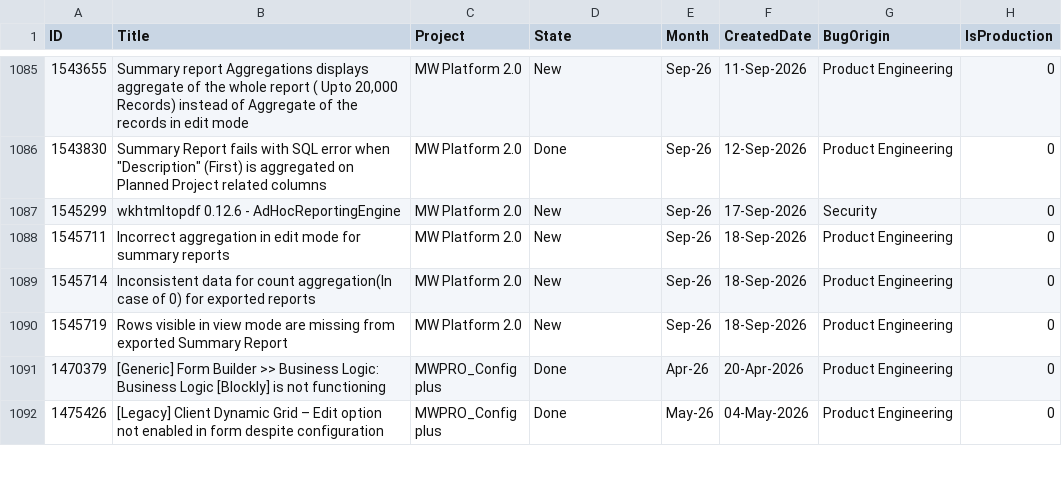
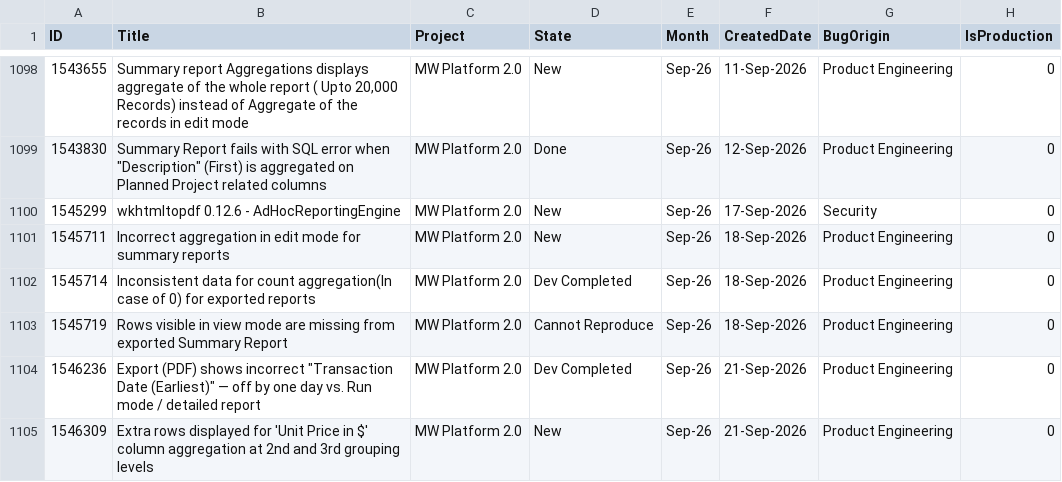
Before and after one commit to manishwali/Experiment, a CSV file: KPI_Bugs.csv, drawn as a sheet; only a part is shown, gaps mark what is left out; the shorter side is filled out with more unchanged rows; the diff covers the shown part only.

```diff
--- a/KPI_Bugs.csv
+++ b/KPI_Bugs.csv
@@ -1088,3 +1101,5 @@
 "1545711","Incorrect aggregation in edit mode for summary reports","MW Platform 2.0","New","Sep-26","18-Sep-2026","Product Engineering","0"
-"1545714","Inconsistent data for count aggregation(In case of 0) for exported reports","MW Platform 2.0","New","Sep-26","18-Sep-2026","Product Engineering","0"
-"1545719","Rows visible in view mode are missing from exported Summary Report","MW Platform 2.0","New","Sep-26","18-Sep-2026","Product Engineering","0"
+"1545714","Inconsistent data for count aggregation(In case of 0) for exported reports","MW Platform 2.0","Dev Completed","Sep-26","18-Sep-2026","Product Engineering","0"
+"1545719","Rows visible in view mode are missing from exported Summary Report","MW Platform 2.0","Cannot Reproduce","Sep-26","18-Sep-2026","Product Engineering","0"
+"1546236","Export (PDF) shows incorrect ""Transaction Date (Earliest)"" — off by one day vs. Run mode / detailed report","MW Platform 2.0","Dev Completed","Sep-26","21-Sep-2026","Product Engineering","0"
+"1546309","Extra rows displayed for 'Unit Price in $' column aggregation at 2nd and 3rd grouping levels","MW Platform 2.0","New","Sep-26","21-Sep-2026","Product Engineering","0"
```
Also changed, not shown: 18 added rows and 9 edited cells elsewhere in this file, KPI_PBIs.csv.
